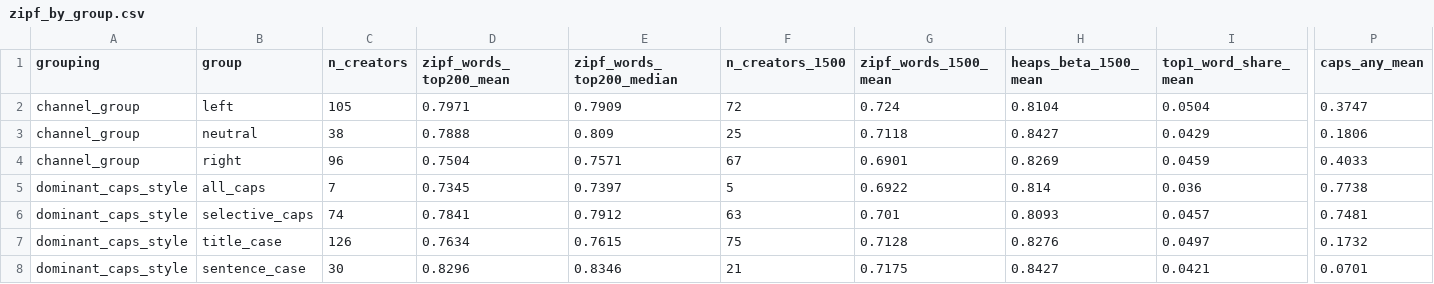
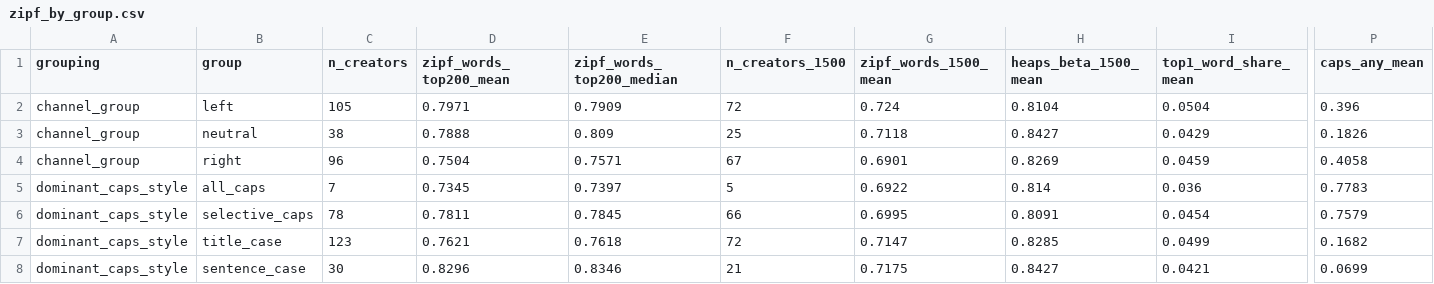
Before and after one commit to mordormordormordor/Political-YouTube-Title-Stylometry, a CSV file: data/titles/analysis/zipf_by_group.csv, drawn as a sheet; only a part is shown, gaps mark what is left out; the diff covers the shown part only; the diff names each change by its address in the sheet, - before the commit and + after, or states it on an @@ line.

```diff
--- a/data/titles/analysis/zipf_by_group.csv
+++ b/data/titles/analysis/zipf_by_group.csv
-P2 (caps_any_mean): 0.3747
+P2 (caps_any_mean): 0.396
-P3 (caps_any_mean): 0.1806
+P3 (caps_any_mean): 0.1826
-P4 (caps_any_mean): 0.4033
+P4 (caps_any_mean): 0.4058
-P5 (caps_any_mean): 0.7738
+P5 (caps_any_mean): 0.7783
-C6 (n_creators): 74
+C6 (n_creators): 78
-D6 (zipf_words_top200_mean): 0.7841
+D6 (zipf_words_top200_mean): 0.7811
-E6 (zipf_words_top200_median): 0.7912
+E6 (zipf_words_top200_median): 0.7845
-F6 (n_creators_1500): 63
+F6 (n_creators_1500): 66
-G6 (zipf_words_1500_mean): 0.701
+G6 (zipf_words_1500_mean): 0.6995
-H6 (heaps_beta_1500_mean): 0.8093
+H6 (heaps_beta_1500_mean): 0.8091
-I6 (top1_word_share_mean): 0.0457
+I6 (top1_word_share_mean): 0.0454
-P6 (caps_any_mean): 0.7481
+P6 (caps_any_mean): 0.7579
-C7 (n_creators): 126
+C7 (n_creators): 123
-D7 (zipf_words_top200_mean): 0.7634
+D7 (zipf_words_top200_mean): 0.7621
-E7 (zipf_words_top200_median): 0.7615
+E7 (zipf_words_top200_median): 0.7618
-F7 (n_creators_1500): 75
+F7 (n_creators_1500): 72
-G7 (zipf_words_1500_mean): 0.7128
+G7 (zipf_words_1500_mean): 0.7147
-H7 (heaps_beta_1500_mean): 0.8276
+H7 (heaps_beta_1500_mean): 0.8285
-I7 (top1_word_share_mean): 0.0497
+I7 (top1_word_share_mean): 0.0499
-P7 (caps_any_mean): 0.1732
+P7 (caps_any_mean): 0.1682
-P8 (caps_any_mean): 0.0701
+P8 (caps_any_mean): 0.0699
```
Also changed, not shown: 10 edited cells elsewhere in this file, data/titles/analysis/caps_profile.csv, data/titles/analysis/caps_style_by_group.csv, 19 other files.
